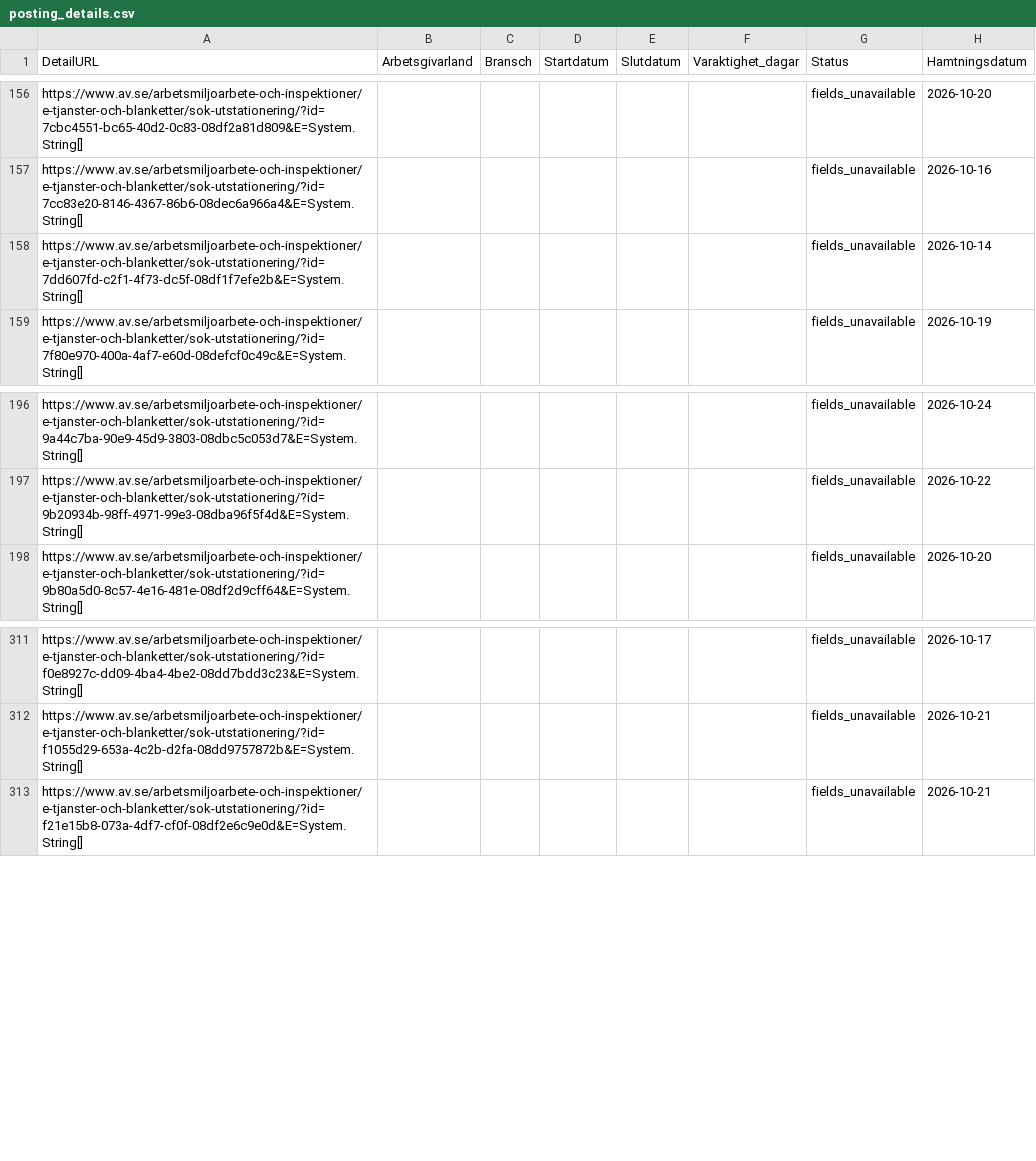
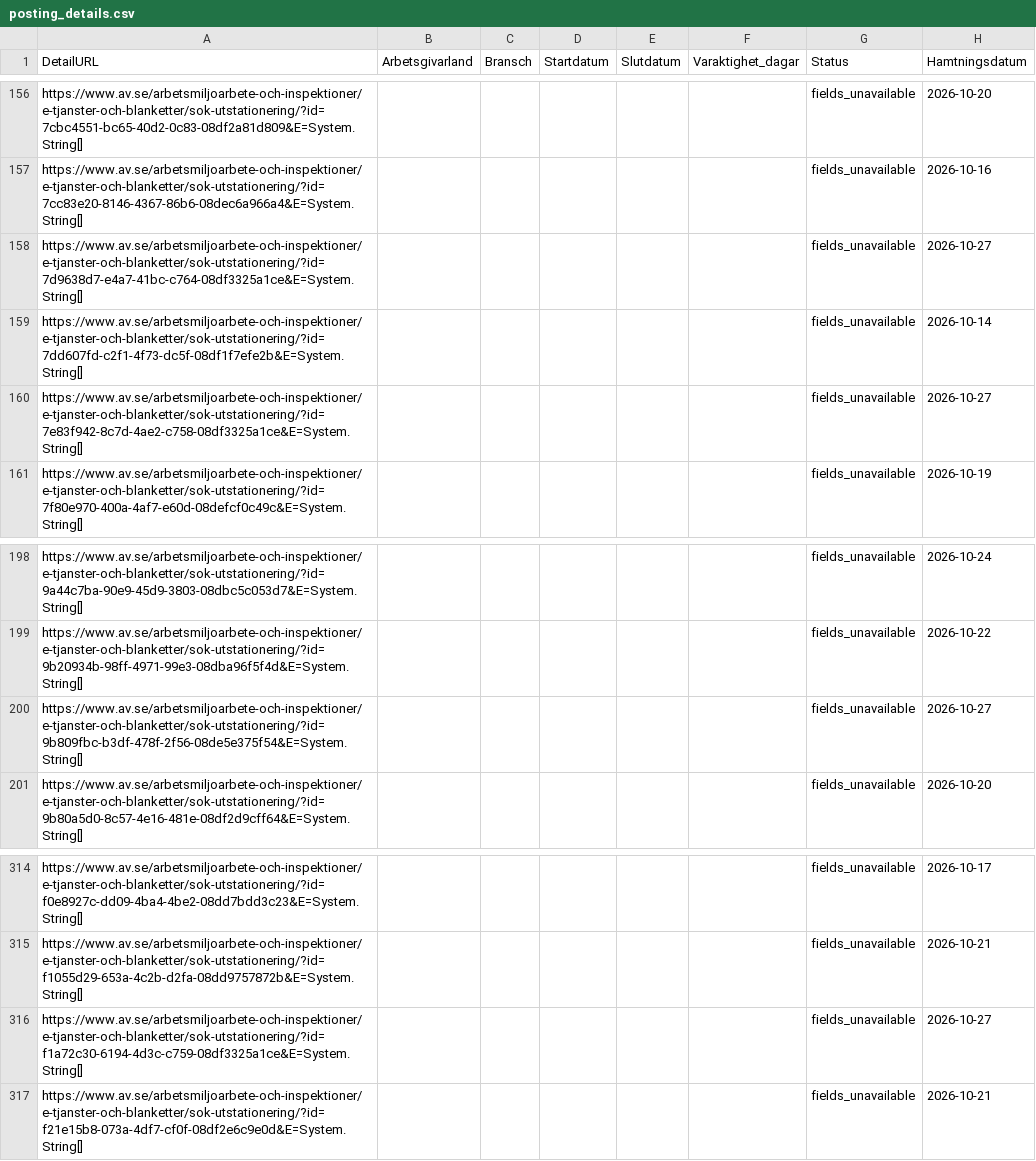
Before and after one commit to Lulea-statistik/Statistik-utstationering, a CSV file: data/posting_details.csv, drawn as a sheet; only a part is shown, gaps mark what is left out.

```diff
--- a/data/posting_details.csv
+++ b/data/posting_details.csv
@@ -157,3 +157,5 @@ https://www.av.se/arbetsmiljoarbete-och-inspektioner/e-tjanster-och-blanketter/s
 https://www.av.se/arbetsmiljoarbete-och-inspektioner/e-tjanster-och-blanketter/sok-utstationering/?id=7cc83e20-8146-4367-86b6-08dec6a966a4&E=System.String[];;;;;;fields_unavailable;2026-10-16
+https://www.av.se/arbetsmiljoarbete-och-inspektioner/e-tjanster-och-blanketter/sok-utstationering/?id=7d9638d7-e4a7-41bc-c764-08df3325a1ce&E=System.String[];;;;;;fields_unavailable;2026-10-27
 https://www.av.se/arbetsmiljoarbete-och-inspektioner/e-tjanster-och-blanketter/sok-utstationering/?id=7dd607fd-c2f1-4f73-dc5f-08df1f7efe2b&E=System.String[];;;;;;fields_unavailable;2026-10-14
+https://www.av.se/arbetsmiljoarbete-och-inspektioner/e-tjanster-och-blanketter/sok-utstationering/?id=7e83f942-8c7d-4ae2-c758-08df3325a1ce&E=System.String[];;;;;;fields_unavailable;2026-10-27
 https://www.av.se/arbetsmiljoarbete-och-inspektioner/e-tjanster-och-blanketter/sok-utstationering/?id=7f80e970-400a-4af7-e60d-08defcf0c49c&E=System.String[];;;;;;fields_unavailable;2026-10-19
@@ -197,2 +199,3 @@ https://www.av.se/arbetsmiljoarbete-och-inspektioner/e-tjanster-och-blanketter/s
 https://www.av.se/arbetsmiljoarbete-och-inspektioner/e-tjanster-och-blanketter/sok-utstationering/?id=9b20934b-98ff-4971-99e3-08dba96f5f4d&E=System.String[];;;;;;fields_unavailable;2026-10-22
+https://www.av.se/arbetsmiljoarbete-och-inspektioner/e-tjanster-och-blanketter/sok-utstationering/?id=9b809fbc-b3df-478f-2f56-08de5e375f54&E=System.String[];;;;;;fields_unavailable;2026-10-27
 https://www.av.se/arbetsmiljoarbete-och-inspektioner/e-tjanster-och-blanketter/sok-utstationering/?id=9b80a5d0-8c57-4e16-481e-08df2d9cff64&E=System.String[];;;;;;fields_unavailable;2026-10-20
@@ -312,2 +315,3 @@ https://www.av.se/arbetsmiljoarbete-och-inspektioner/e-tjanster-och-blanketter/s
 https://www.av.se/arbetsmiljoarbete-och-inspektioner/e-tjanster-och-blanketter/sok-utstationering/?id=f1055d29-653a-4c2b-d2fa-08dd9757872b&E=System.String[];;;;;;fields_unavailable;2026-10-21
+https://www.av.se/arbetsmiljoarbete-och-inspektioner/e-tjanster-och-blanketter/sok-utstationering/?id=f1a72c30-6194-4d3c-c759-08df3325a1ce&E=System.String[];;;;;;fields_unavailable;2026-10-27
 https://www.av.se/arbetsmiljoarbete-och-inspektioner/e-tjanster-och-blanketter/sok-utstationering/?id=f21e15b8-073a-4df7-cf0f-08df2e6c9e0d&E=System.String[];;;;;;fields_unavailable;2026-10-21
```
Also changed, not shown: data/latest.csv, 2 other files.
